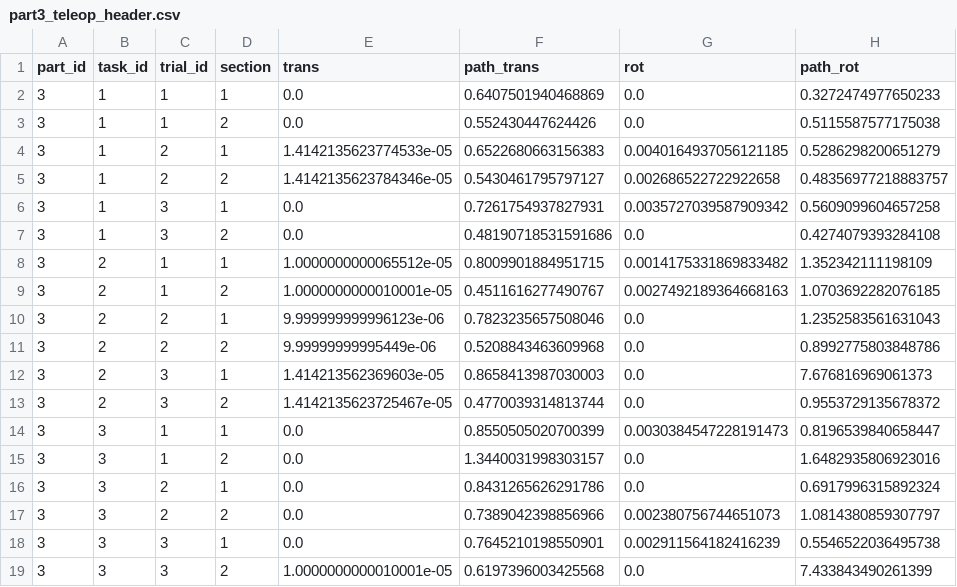
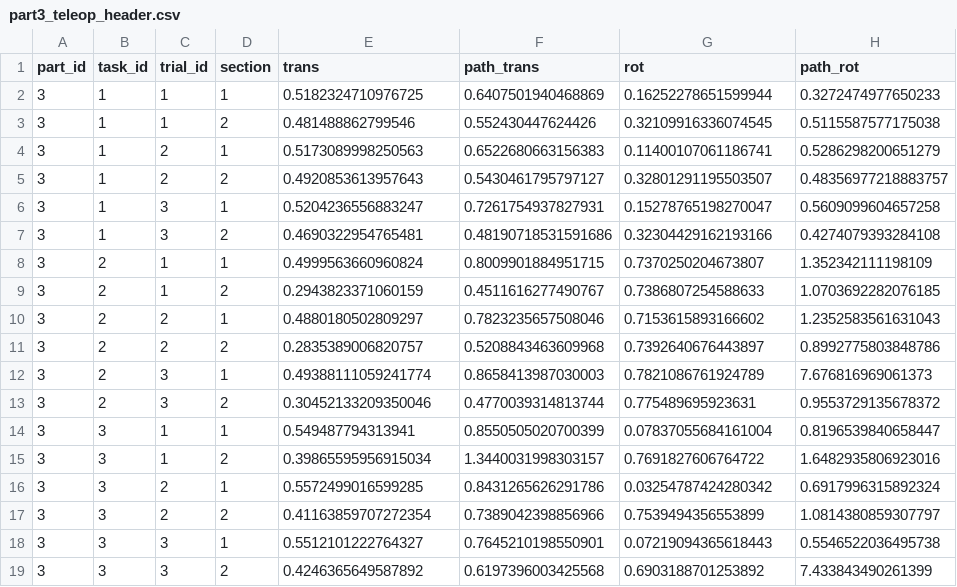
Before and after one commit to mpan31415/FittsTaxonomy, a CSV file: user_study_results/headers/part3_teleop_header.csv, drawn as a sheet; only a part is shown; the diff names each change by its address in the sheet, - before the commit and + after, or states it on an @@ line.

```diff
--- a/user_study_results/headers/part3_teleop_header.csv
+++ b/user_study_results/headers/part3_teleop_header.csv
-E2 (trans): 0.0
+E2 (trans): 0.5182324710976725
-G2 (rot): 0.0
+G2 (rot): 0.16252278651599944
-E3 (trans): 0.0
+E3 (trans): 0.481488862799546
-G3 (rot): 0.0
+G3 (rot): 0.32109916336074545
-E4 (trans): 1.4142135623774533e-05
+E4 (trans): 0.5173089998250563
-G4 (rot): 0.0040164937056121185
+G4 (rot): 0.11400107061186741
-E5 (trans): 1.4142135623784346e-05
+E5 (trans): 0.4920853613957643
-G5 (rot): 0.002686522722922658
+G5 (rot): 0.32801291195503507
-E6 (trans): 0.0
+E6 (trans): 0.5204236556883247
-G6 (rot): 0.0035727039587909342
+G6 (rot): 0.15278765198270047
-E7 (trans): 0.0
+E7 (trans): 0.4690322954765481
-G7 (rot): 0.0
+G7 (rot): 0.32304429162193166
-E8 (trans): 1.0000000000065512e-05
+E8 (trans): 0.4999563660960824
-G8 (rot): 0.0014175331869833482
+G8 (rot): 0.7370250204673807
-E9 (trans): 1.0000000000010001e-05
+E9 (trans): 0.2943823371060159
-G9 (rot): 0.0027492189364668163
+G9 (rot): 0.7386807254588633
-E10 (trans): 9.999999999996123e-06
+E10 (trans): 0.4880180502809297
-G10 (rot): 0.0
+G10 (rot): 0.7153615893166602
-E11 (trans): 9.99999999995449e-06
+E11 (trans): 0.2835389006820757
-G11 (rot): 0.0
+G11 (rot): 0.7392640676443897
-E12 (trans): 1.414213562369603e-05
+E12 (trans): 0.49388111059241774
-G12 (rot): 0.0
+G12 (rot): 0.7821086761924789
-E13 (trans): 1.4142135623725467e-05
+E13 (trans): 0.30452133209350046
-G13 (rot): 0.0
+G13 (rot): 0.775489695923631
-E14 (trans): 0.0
+E14 (trans): 0.549487794313941
-G14 (rot): 0.0030384547228191473
+G14 (rot): 0.07837055684161004
-E15 (trans): 0.0
+E15 (trans): 0.39865595956915034
-G15 (rot): 0.0
+G15 (rot): 0.7691827606764722
-E16 (trans): 0.0
+E16 (trans): 0.5572499016599285
-G16 (rot): 0.0
+G16 (rot): 0.03254787424280342
-E17 (trans): 0.0
+E17 (trans): 0.41163859707272354
-G17 (rot): 0.002380756744651073
+G17 (rot): 0.7539494356553899
-E18 (trans): 0.0
+E18 (trans): 0.5512101222764327
-G18 (rot): 0.002911564182416239
+G18 (rot): 0.07219094365618443
-E19 (trans): 1.0000000000010001e-05
+E19 (trans): 0.4246365649587892
-G19 (rot): 0.0
+G19 (rot): 0.6903188701253892
```
Also changed, not shown: user_study_results/headers/part10_kt_header.csv, user_study_results/headers/part2_teleop_header.csv, 26 other files.
